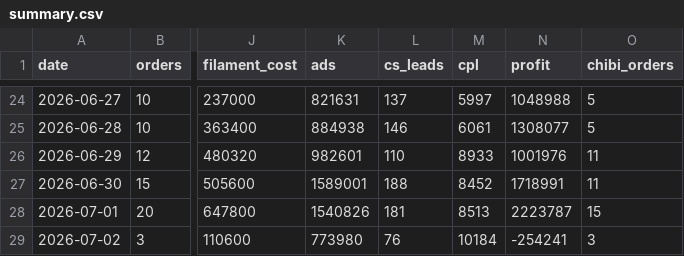
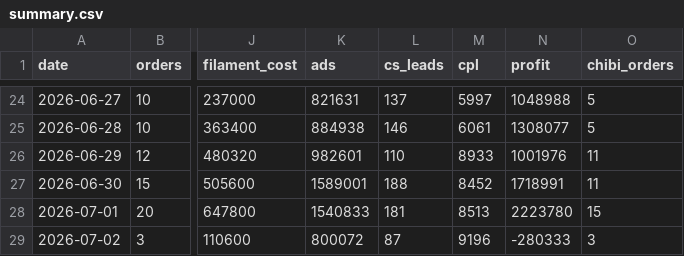
Before and after one commit to kedebuk/tinybestie-profit-dashboard, a CSV file: summary.csv, drawn as a sheet; only a part is shown, gaps mark what is left out; the diff names each change by its address in the sheet, - before the commit and + after, or states it on an @@ line.

```diff
--- a/summary.csv
+++ b/summary.csv
-K28 (ads): 1540826
+K28 (ads): 1540833
-N28 (profit): 2223787
+N28 (profit): 2223780
-K29 (ads): 773980
+K29 (ads): 800072
-L29 (cs_leads): 76
+L29 (cs_leads): 87
-M29 (cpl): 10184
+M29 (cpl): 9196
-N29 (profit): -254241
+N29 (profit): -280333
```
Also changed, not shown: 3 other files.
